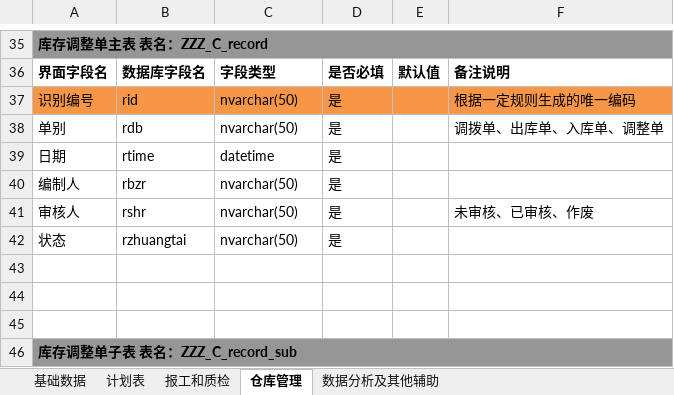
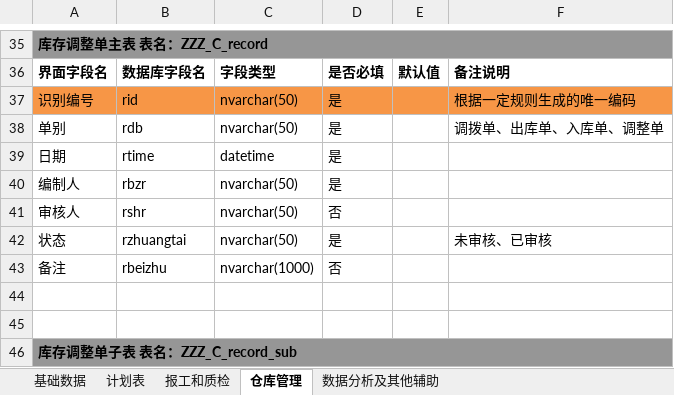
Before and after one commit to gotodk/shfw, an Excel workbook: MES系统的基础功能和可拓展架构文档/基础表设计.xlsx, sheet 仓库管理, drawn as a sheet; only a part is shown, gaps mark what is left out; values as stored, in another font and other column widths than the file's, no borders; the diff names each change by its address in the sheet, - before the commit and + after, or states it on an @@ line.

```diff
--- a/MES系统的基础功能和可拓展架构文档/基础表设计.xlsx (sheet 仓库管理)
+++ b/MES系统的基础功能和可拓展架构文档/基础表设计.xlsx (sheet 仓库管理)
-D41: 是
+D41: 否
-F41: 未审核、已审核、作废
+F41: (empty)
-F42: (empty)
+F42: 未审核、已审核
-row 43: (empty)
+row 43: 备注 | rbeizhu | nvarchar(1000) | 否
```
Also changed, not shown: 5 other files.
